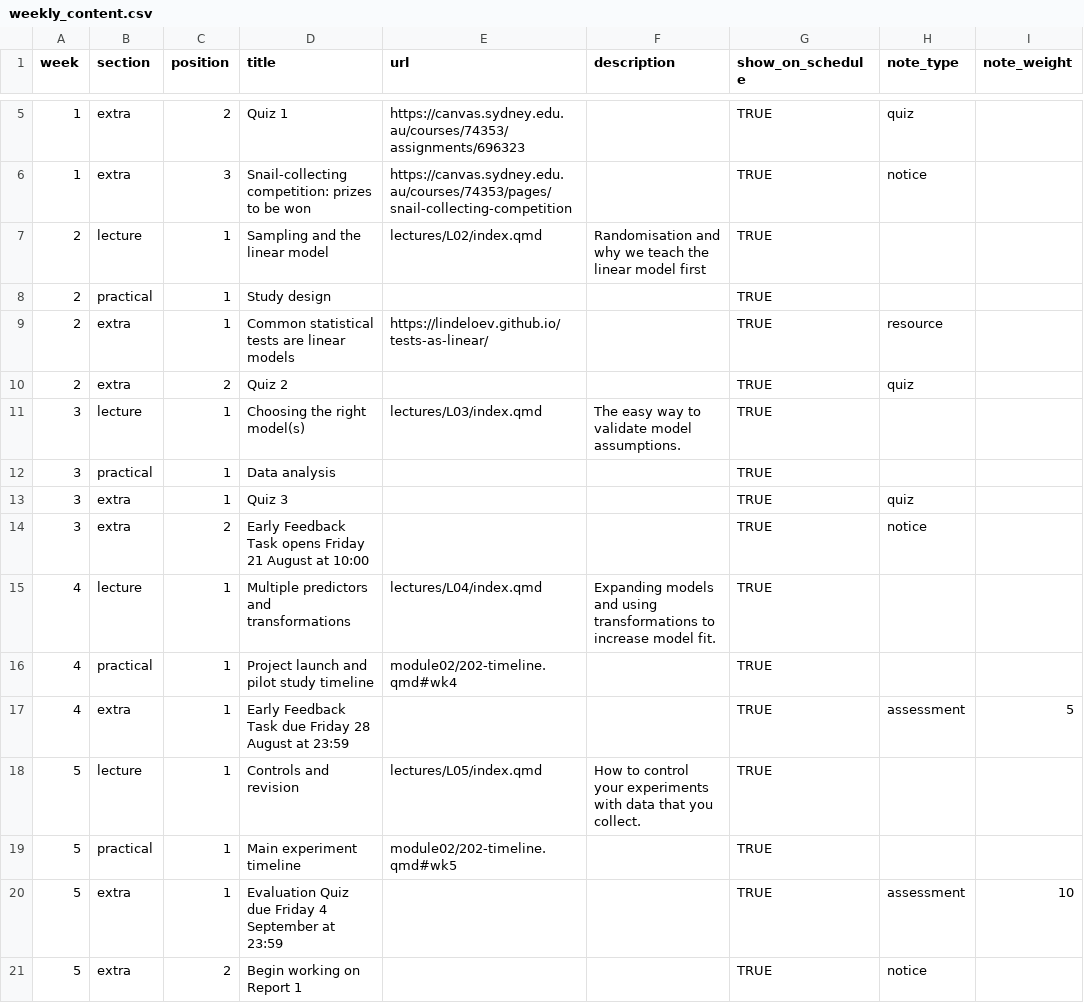
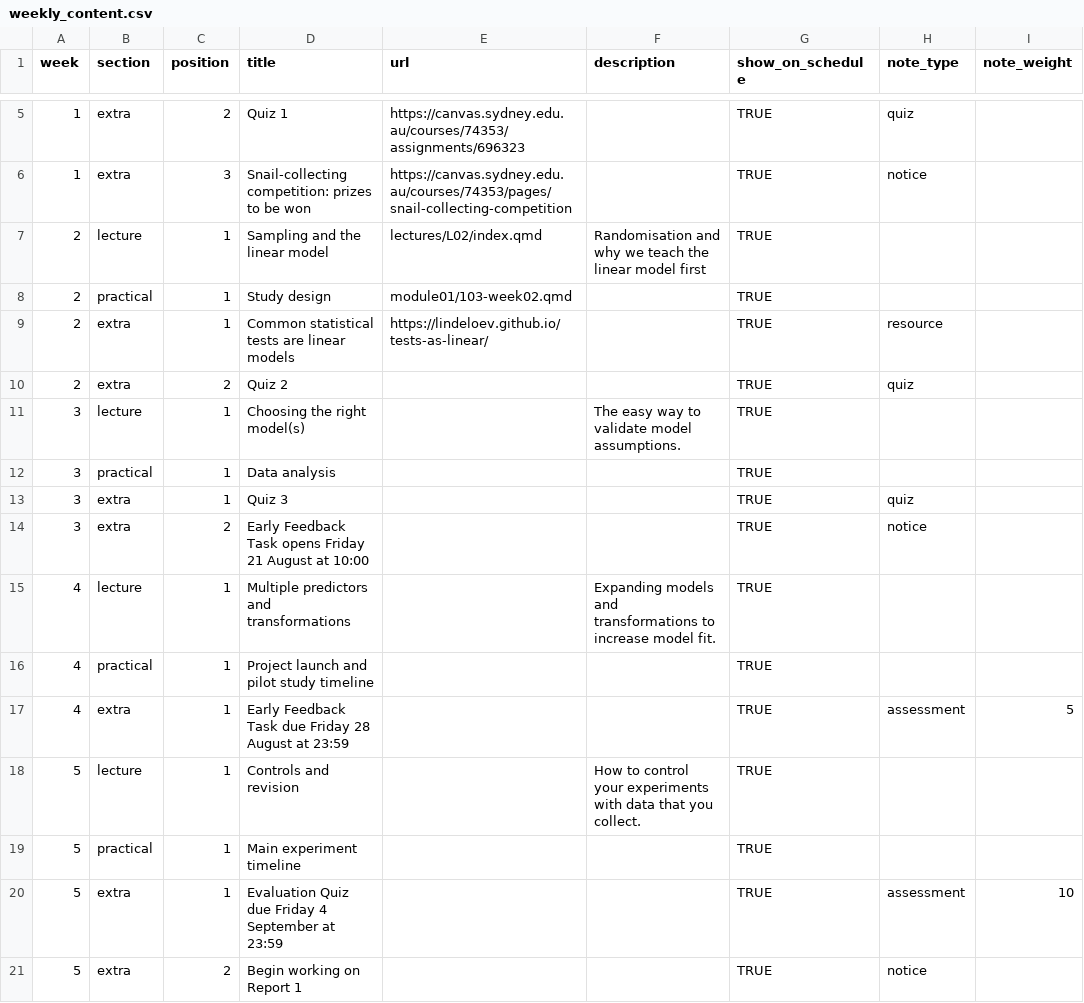
Before and after one commit to BIOL2022/BEDA-handbook, a CSV file: data/weekly_content.csv, drawn as a sheet; only a part is shown, gaps mark what is left out; the diff covers the shown part only.

Commit message:
docs: redesign Week 2 practical materials

```diff
--- a/data/weekly_content.csv
+++ b/data/weekly_content.csv
@@ -7,6 +7,6 @@ week,section,position,title,url,description,show_on_schedule,note_type,note_weig
 2,lecture,1,Sampling and the linear model,lectures/L02/index.qmd,Randomisation and why we teach the linear model first,TRUE,,
-2,practical,1,Study design,,,TRUE,,
+2,practical,1,Study design,module01/103-week02.qmd,,TRUE,,
 2,extra,1,Common statistical tests are linear models,https://lindeloev.github.io/tests-as-linear/,,TRUE,resource,
 2,extra,2,Quiz 2,,,TRUE,quiz,
-3,lecture,1,Choosing the right model(s),lectures/L03/index.qmd,The easy way to validate model assumptions.,TRUE,,
+3,lecture,1,Choosing the right model(s),,The easy way to validate model assumptions.,TRUE,,
 3,practical,1,Data analysis,,,TRUE,,
@@ -14,7 +14,7 @@ week,section,position,title,url,description,show_on_schedule,note_type,note_weig
 3,extra,2,Early Feedback Task opens Friday 21 August at 10:00,,,TRUE,notice,
-4,lecture,1,Multiple predictors and transformations,lectures/L04/index.qmd,Expanding models and using transformations to increase model fit.,TRUE,,
-4,practical,1,Project launch and pilot study timeline,module02/202-timeline.qmd#wk4,,TRUE,,
+4,lecture,1,Multiple predictors and transformations,,Expanding models and transformations to increase model fit.,TRUE,,
+4,practical,1,Project launch and pilot study timeline,,,TRUE,,
 4,extra,1,Early Feedback Task due Friday 28 August at 23:59,,,TRUE,assessment,5
-5,lecture,1,Controls and revision,lectures/L05/index.qmd,How to control your experiments with data that you collect.,TRUE,,
-5,practical,1,Main experiment timeline,module02/202-timeline.qmd#wk5,,TRUE,,
+5,lecture,1,Controls and revision,,How to control your experiments with data that you collect.,TRUE,,
+5,practical,1,Main experiment timeline,,,TRUE,,
 5,extra,1,Evaluation Quiz due Friday 4 September at 23:59,,,TRUE,assessment,10
```
Also changed, not shown: 1 added row and 14 edited cells elsewhere in this file, 6 other files.
